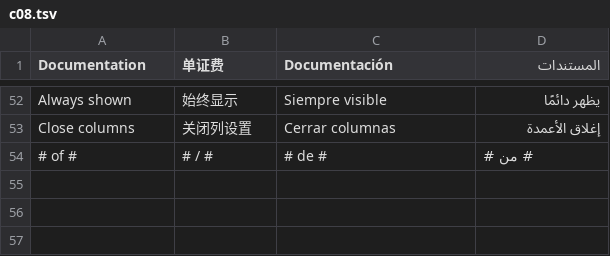
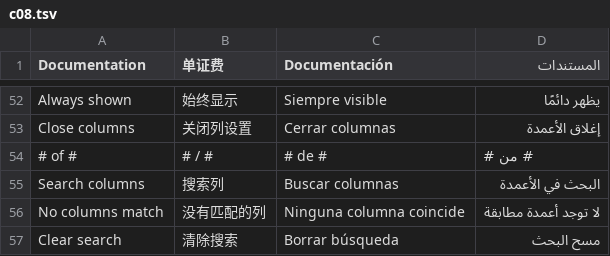
Before and after one commit to badal9304/PIL---GIRS, a TSV file: tools/i18n/c08.tsv, drawn as a sheet; only a part is shown, gaps mark what is left out; the diff names each change by its address in the sheet, - before the commit and + after, or states it on an @@ line.

```diff
--- a/tools/i18n/c08.tsv
+++ b/tools/i18n/c08.tsv
+row 55: Search columns | 搜索列 | Buscar columnas | البحث في الأعمدة
+row 56: No columns match | 没有匹配的列 | Ninguna columna coincide | لا توجد أعمدة مطابقة
+row 57: Clear search | 清除搜索 | Borrar búsqueda | مسح البحث
```
Also changed, not shown: 4 other files.
